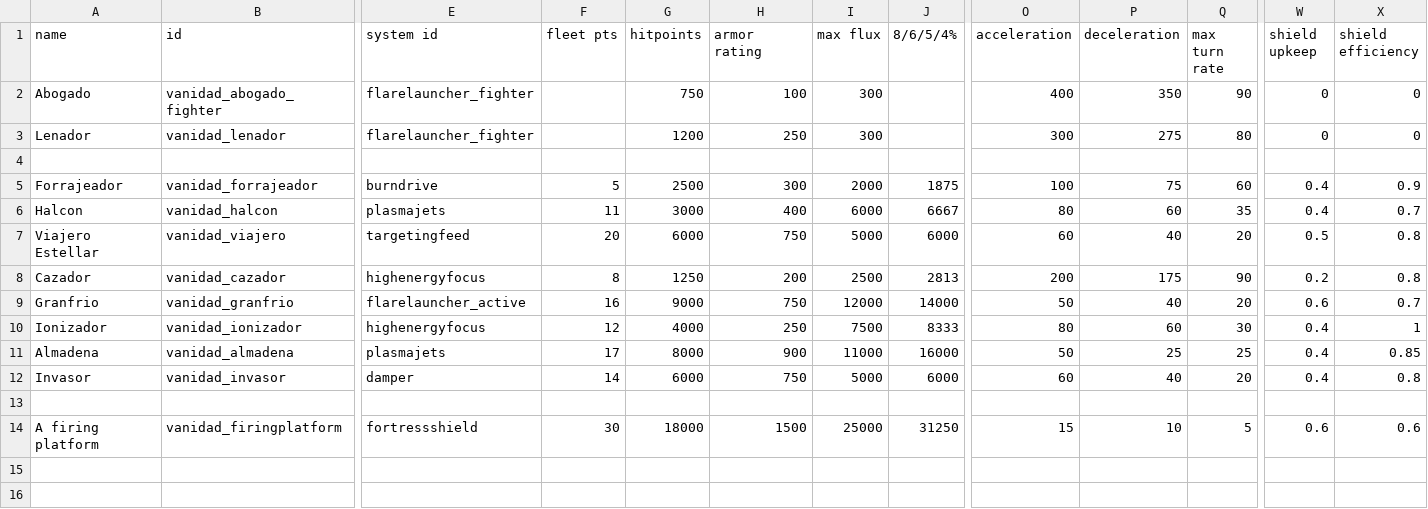
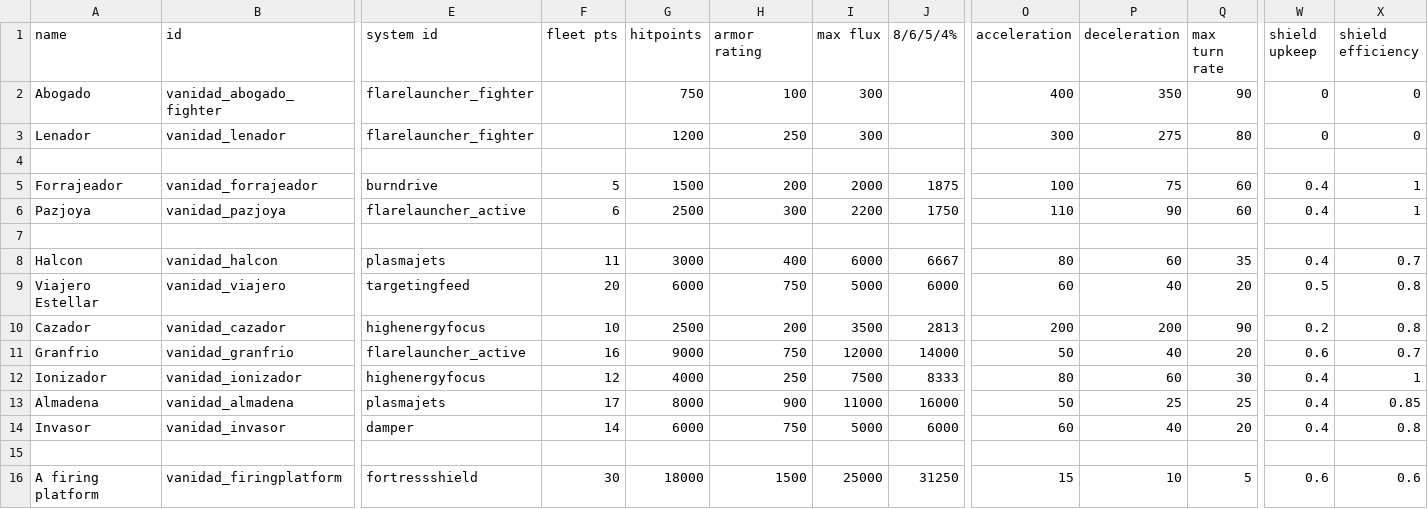
Before and after one commit to FabriceValade/VanidadYAfliction, a CSV file: data/hulls/ship_data.csv, drawn as a sheet; only a part is shown, gaps mark what is left out; addresses are those after the commit; rows hold the shown columns only; the diff names each change by its address in the sheet, - before the commit and + after, or states it on an @@ line.

```diff
--- a/data/hulls/ship_data.csv
+++ b/data/hulls/ship_data.csv
-G5 (hitpoints): 2500
+G5 (hitpoints): 1500
-H5 (armor rating): 300
+H5 (armor rating): 200
-X5 (shield efficiency): 0.9
+X5 (shield efficiency): 1
+row 6: Pazjoya | vanidad_pazjoya | flarelauncher_active | 6 | 2500 | 300 | 2200 | 1750 | 110 | 90 | 60 | 0.4 | 1
+row 7: (empty)
-F10 (fleet pts): 8
+F10 (fleet pts): 10
-G10 (hitpoints): 1250
+G10 (hitpoints): 2500
-I10 (max flux): 2500
+I10 (max flux): 3500
-P10 (deceleration): 175
+P10 (deceleration): 200
```
Also changed, not shown: data/strings/descriptions.csv, 2 other files.
